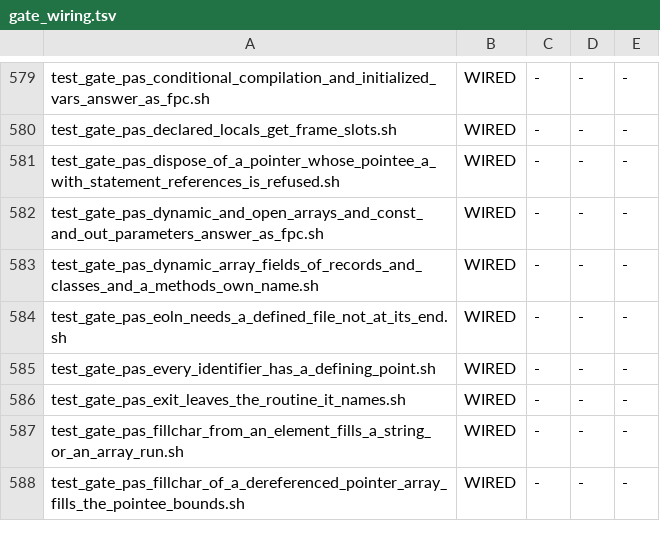
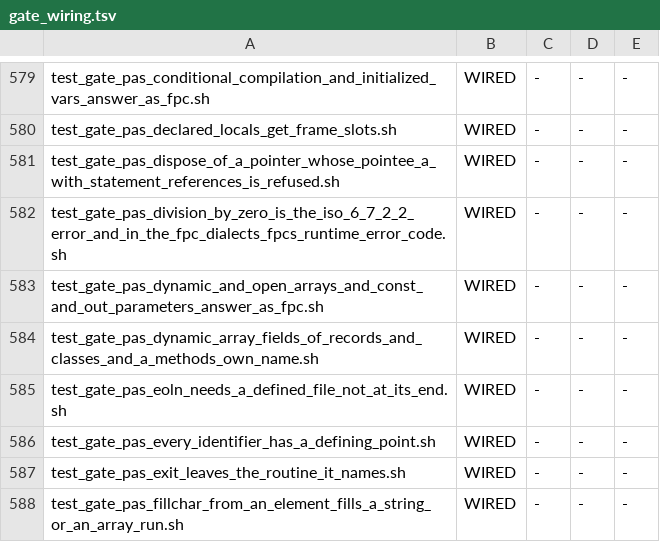
Before and after one commit to snobol4ever/harness, a TSV file: scripts/gate_wiring.tsv, drawn as a sheet; only a part is shown, gaps mark what is left out; the shorter side is filled out with more unchanged rows.

Commit message:
gate: a Pascal zero divisor ends as ISO 7185 6.7.2.2 in the ISO dialect and as fpc's Runtime error 200/207/208 in the FPC dialects (PAT iso7185prt1744 and prt1745)
Ten programs in both modes, the fpc expectation cut live from fpc -Mobjfpc / -Miso. Red on the parent in 14 of 20 arms (the SNOBOL4 words 'error 2'/'error 262', 0.0/0.0 reading as 0.0), green on the cure; FAIL_ONCE=1 corrupts one fpc exit code. Wired in the Makefile arm of the SCRIP landing and in gate_wiring.tsv.

```diff
--- a/scripts/gate_wiring.tsv
+++ b/scripts/gate_wiring.tsv
@@ -581,2 +581,3 @@ test_gate_pas_declared_locals_get_frame_slots.sh	WIRED	-	-	-
 test_gate_pas_dispose_of_a_pointer_whose_pointee_a_with_statement_references_is_refused.sh	WIRED	-	-	-
+test_gate_pas_division_by_zero_is_the_iso_6_7_2_2_error_and_in_the_fpc_dialects_fpcs_runtime_error_code.sh	WIRED	-	-	-
 test_gate_pas_dynamic_and_open_arrays_and_const_and_out_parameters_answer_as_fpc.sh	WIRED	-	-	-
```
Also changed, not shown: 1 other file.
